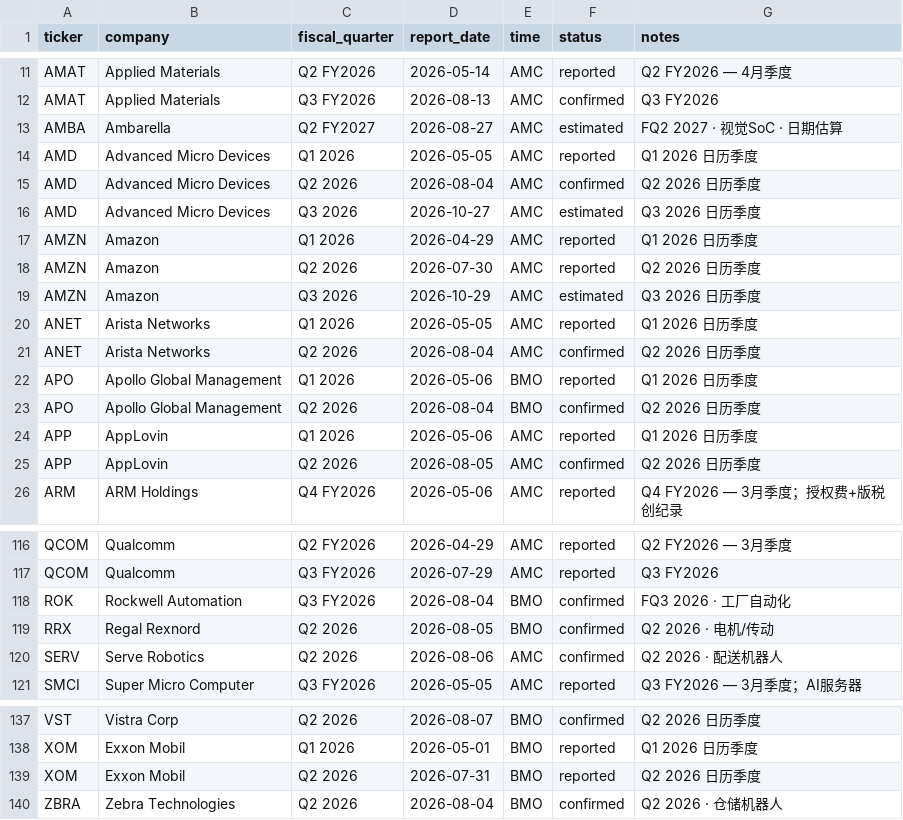
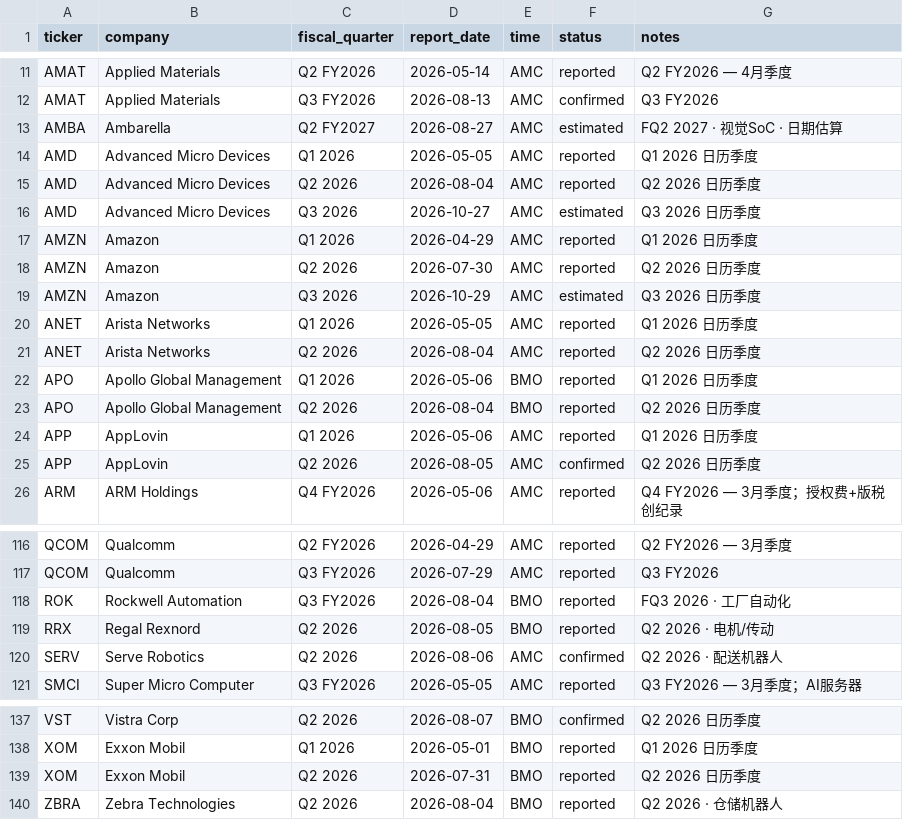
Before and after one commit to Genghua-Chen/personal-webpage, a CSV file: lazysheepcapital/data/earnings_dates.csv, drawn as a sheet; only a part is shown, gaps mark what is left out.

```diff
--- a/lazysheepcapital/data/earnings_dates.csv
+++ b/lazysheepcapital/data/earnings_dates.csv
@@ -14,3 +14,3 @@ AMBA,Ambarella,Q2 FY2027,2026-08-27,AMC,estimated,FQ2 2027 · 视觉SoC · 日
 AMD,Advanced Micro Devices,Q1 2026,2026-05-05,AMC,reported,Q1 2026 日历季度
-AMD,Advanced Micro Devices,Q2 2026,2026-08-04,AMC,confirmed,Q2 2026 日历季度
+AMD,Advanced Micro Devices,Q2 2026,2026-08-04,AMC,reported,Q2 2026 日历季度
 AMD,Advanced Micro Devices,Q3 2026,2026-10-27,AMC,estimated,Q3 2026 日历季度
@@ -20,5 +20,5 @@ AMZN,Amazon,Q3 2026,2026-10-29,AMC,estimated,Q3 2026 日历季度
 ANET,Arista Networks,Q1 2026,2026-05-05,AMC,reported,Q1 2026 日历季度
-ANET,Arista Networks,Q2 2026,2026-08-04,AMC,confirmed,Q2 2026 日历季度
+ANET,Arista Networks,Q2 2026,2026-08-04,AMC,reported,Q2 2026 日历季度
 APO,Apollo Global Management,Q1 2026,2026-05-06,BMO,reported,Q1 2026 日历季度
-APO,Apollo Global Management,Q2 2026,2026-08-04,BMO,confirmed,Q2 2026 日历季度
+APO,Apollo Global Management,Q2 2026,2026-08-04,BMO,reported,Q2 2026 日历季度
 APP,AppLovin,Q1 2026,2026-05-06,AMC,reported,Q1 2026 日历季度
@@ -117,4 +117,4 @@ QCOM,Qualcomm,Q2 FY2026,2026-04-29,AMC,reported,Q2 FY2026 — 3月季度
 QCOM,Qualcomm,Q3 FY2026,2026-07-29,AMC,reported,Q3 FY2026
-ROK,Rockwell Automation,Q3 FY2026,2026-08-04,BMO,confirmed,FQ3 2026 · 工厂自动化
-RRX,Regal Rexnord,Q2 2026,2026-08-05,BMO,confirmed,Q2 2026 · 电机/传动
+ROK,Rockwell Automation,Q3 FY2026,2026-08-04,BMO,reported,FQ3 2026 · 工厂自动化
+RRX,Regal Rexnord,Q2 2026,2026-08-05,BMO,reported,Q2 2026 · 电机/传动
 SERV,Serve Robotics,Q2 2026,2026-08-06,AMC,confirmed,Q2 2026 · 配送机器人
@@ -139,2 +139,2 @@ XOM,Exxon Mobil,Q1 2026,2026-05-01,BMO,reported,Q1 2026 日历季度
 XOM,Exxon Mobil,Q2 2026,2026-07-31,BMO,reported,Q2 2026 日历季度
-ZBRA,Zebra Technologies,Q2 2026,2026-08-04,BMO,confirmed,Q2 2026 · 仓储机器人
+ZBRA,Zebra Technologies,Q2 2026,2026-08-04,BMO,reported,Q2 2026 · 仓储机器人
```
Also changed, not shown: 1 other file.
